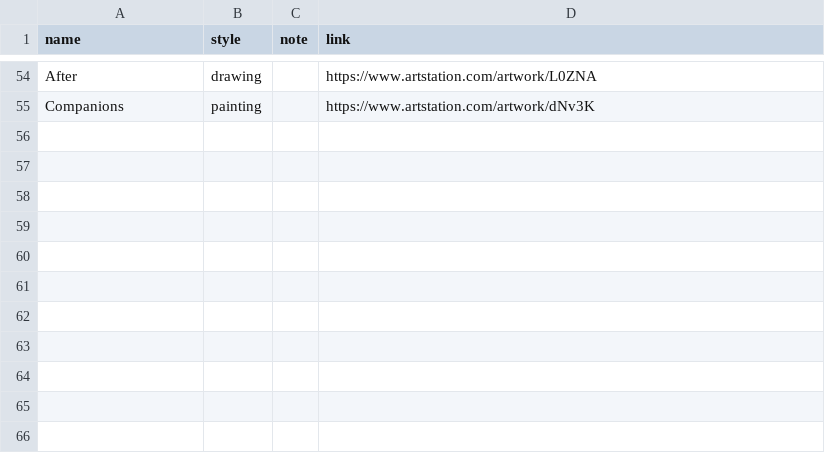
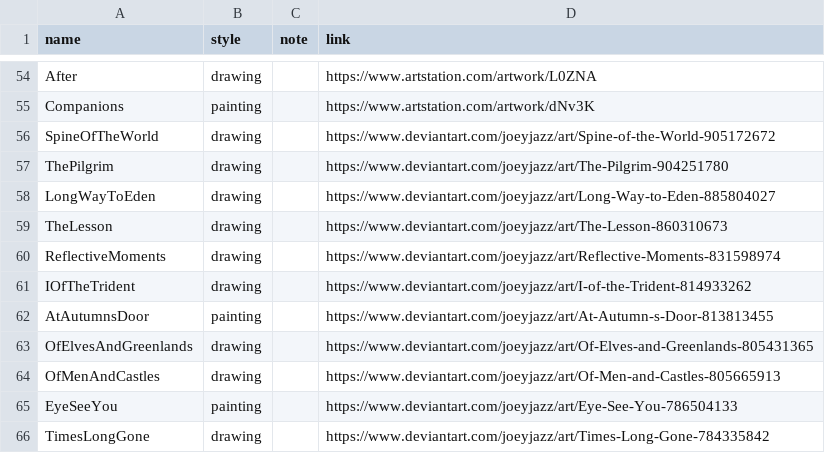
Before and after one commit to nenikitov/wallpapers, a CSV file: info.csv, drawn as a sheet; only a part is shown, gaps mark what is left out; the diff names each change by its address in the sheet, - before the commit and + after, or states it on an @@ line.

```diff
--- a/info.csv
+++ b/info.csv
+row 56: SpineOfTheWorld | drawing |  | https://www.deviantart.com/joeyjazz/art/Spine-of-the-World-905172672
+row 57: ThePilgrim | drawing |  | https://www.deviantart.com/joeyjazz/art/The-Pilgrim-904251780
+row 58: LongWayToEden | drawing |  | https://www.deviantart.com/joeyjazz/art/Long-Way-to-Eden-885804027
+row 59: TheLesson | drawing |  | https://www.deviantart.com/joeyjazz/art/The-Lesson-860310673
+row 60: ReflectiveMoments | drawing |  | https://www.deviantart.com/joeyjazz/art/Reflective-Moments-831598974
+row 61: IOfTheTrident | drawing |  | https://www.deviantart.com/joeyjazz/art/I-of-the-Trident-814933262
+row 62: AtAutumnsDoor | painting |  | https://www.deviantart.com/joeyjazz/art/At-Autumn-s-Door-813813455
+row 63: OfElvesAndGreenlands | drawing |  | https://www.deviantart.com/joeyjazz/art/Of-Elves-and-Greenlands-805431365
+row 64: OfMenAndCastles | drawing |  | https://www.deviantart.com/joeyjazz/art/Of-Men-and-Castles-805665913
+row 65: EyeSeeYou | painting |  | https://www.deviantart.com/joeyjazz/art/Eye-See-You-786504133
+row 66: TimesLongGone | drawing |  | https://www.deviantart.com/joeyjazz/art/Times-Long-Gone-784335842
```
Also changed, not shown: 13 other files.
